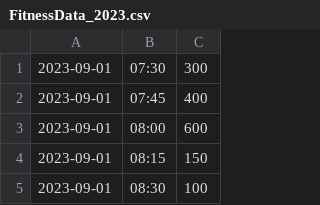
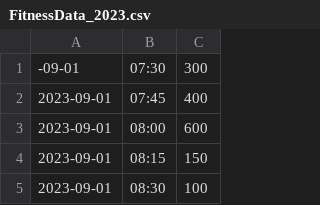
Before and after one commit to Morgan-Harvey/Comp-1711_Class, a CSV file: assessments/assessment3/FitnessData_2023.csv, drawn as a sheet; only a part is shown.

```diff
--- a/assessments/assessment3/FitnessData_2023.csv
+++ b/assessments/assessment3/FitnessData_2023.csv
@@ -1,2 +1,2 @@
-2023-09-01,07:30,300
+-09-01,07:30,300
 2023-09-01,07:45,400
```
Also changed, not shown: assessments/assessment3/FitnessData_2023.csv.tsv, 2 other files.
